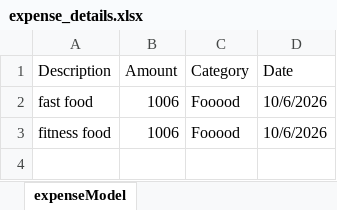
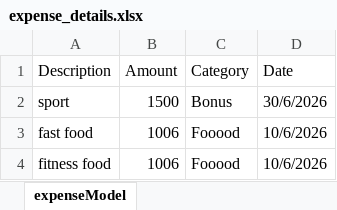
Before and after one commit to sk1218180-cell/Expense-Tracker, an Excel workbook: backend/expense_details.xlsx, sheet expenseModel, drawn as a sheet; values as stored, in another font and other column widths than the file's, no borders; the diff names each change by its address in the sheet, - before the commit and + after, or states it on an @@ line.

```diff
--- a/backend/expense_details.xlsx (sheet expenseModel)
+++ b/backend/expense_details.xlsx (sheet expenseModel)
+row 2: sport | 1500 | Bonus | 30/6/2026
```
Also changed, not shown: backend/income_details.xlsx, 14 other files.
